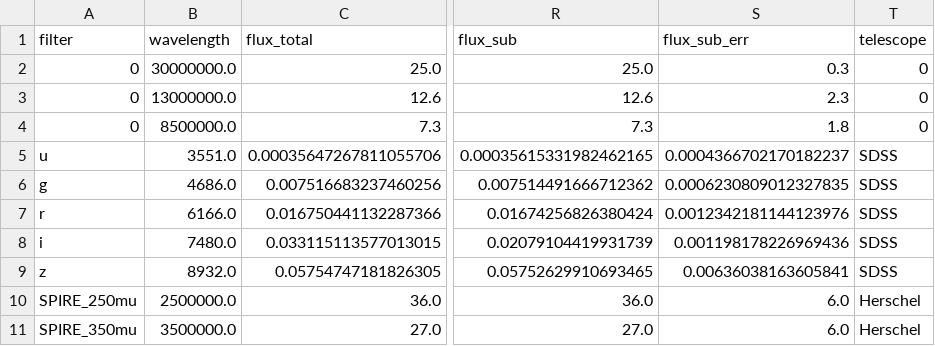
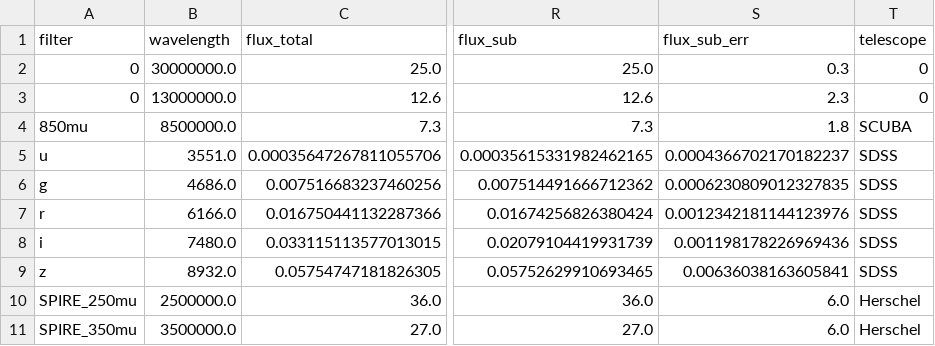
Before and after one commit to ikhebgeenaccount/lensed-qso-brp-2022, a CSV file: data/B1600+434/sed.csv, drawn as a sheet; only a part is shown, gaps mark what is left out; the diff names each change by its address in the sheet, - before the commit and + after, or states it on an @@ line.

Commit message:
Update sed.csv

```diff
--- a/data/B1600+434/sed.csv
+++ b/data/B1600+434/sed.csv
-A4 (filter): 0
+A4 (filter): 850mu
-T4 (telescope): 0
+T4 (telescope): SCUBA
```
